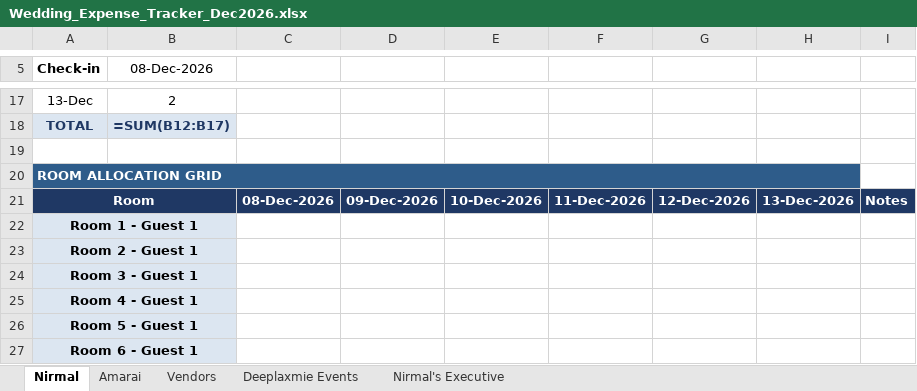
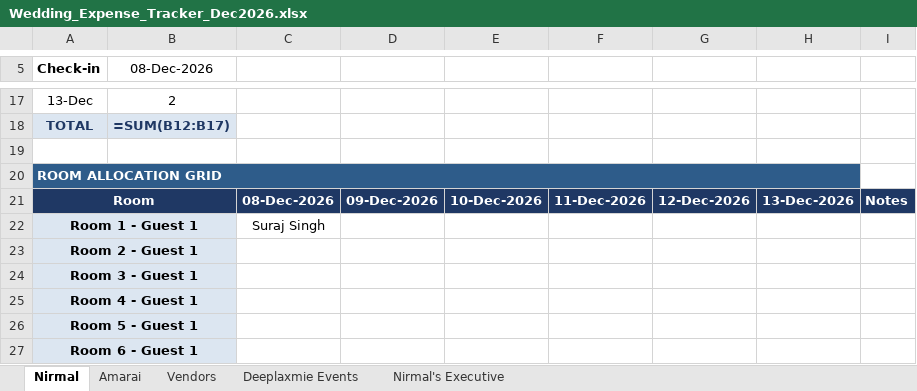
Before and after one commit to surajsingh81/wedding_tracker, an Excel workbook: Wedding_Expense_Tracker_Dec2026.xlsx, sheet Nirmal, drawn as a sheet; only a part is shown, gaps mark what is left out; values as stored, in another font and other column widths than the file's, no borders; formulas without a stored value are shown as written; conditional formats not drawn; the diff names each change by its address in the sheet, - before the commit and + after, or states it on an @@ line.

```diff
--- a/Wedding_Expense_Tracker_Dec2026.xlsx (sheet Nirmal)
+++ b/Wedding_Expense_Tracker_Dec2026.xlsx (sheet Nirmal)
-C22: (empty)
+C22: Suraj Singh
```
Also changed, not shown: 2 other files.
